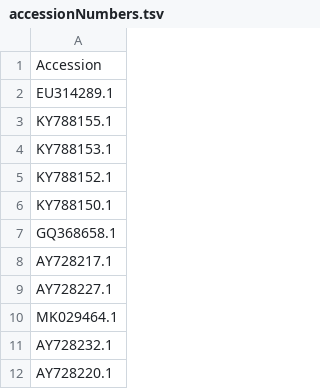
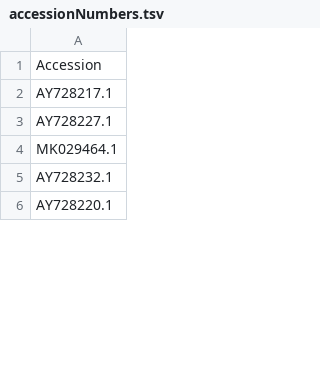
Before and after one commit to brandonhoenig/ChessM_HTSReadProcessing, a TSV file: output/accessionNumbers.tsv, drawn as a sheet; only a part is shown; the diff covers the shown part only.

```diff
--- a/output/accessionNumbers.tsv
+++ b/output/accessionNumbers.tsv
@@ -1,8 +1,2 @@
 Accession
-EU314289.1
-KY788155.1
-KY788153.1
-KY788152.1
-KY788150.1
-GQ368658.1
 AY728217.1
```
Also changed, not shown: 131 added rows, 1 removed row and 8 edited cells elsewhere in this file, 17 other files.
